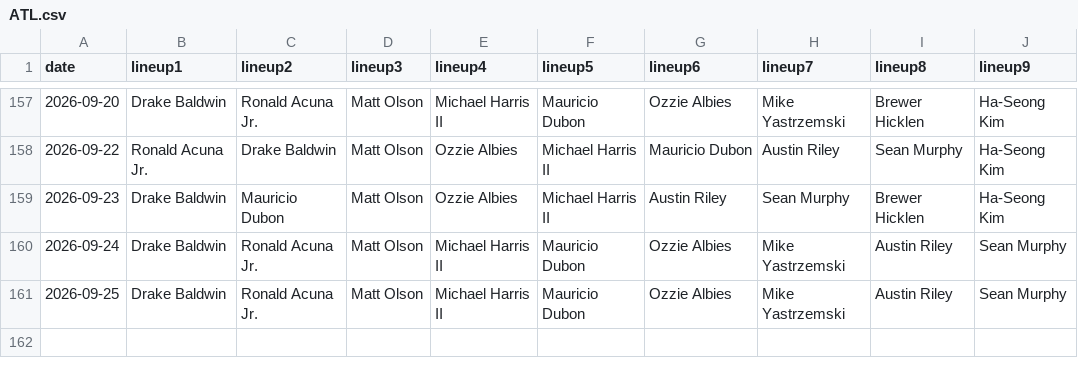
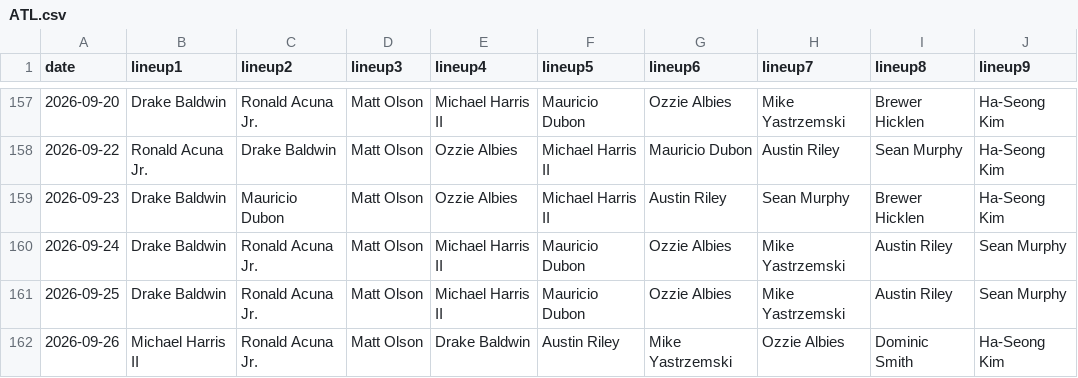
Before and after one commit to fantasy-toolz/batting-order, a CSV file: data/2026/ATL.csv, drawn as a sheet; only a part is shown, gaps mark what is left out; the diff names each change by its address in the sheet, - before the commit and + after, or states it on an @@ line.

```diff
--- a/data/2026/ATL.csv
+++ b/data/2026/ATL.csv
+row 162: 2026-09-26 | Michael Harris II | Ronald Acuna Jr. | Matt Olson | Drake Baldwin | Austin Riley | Mike Yastrzemski | Ozzie Albies | Dominic Smith | Ha-Seong Kim
```
Also changed, not shown: data/2026/KC.csv, data/2026/MIA.csv, 27 other files.
